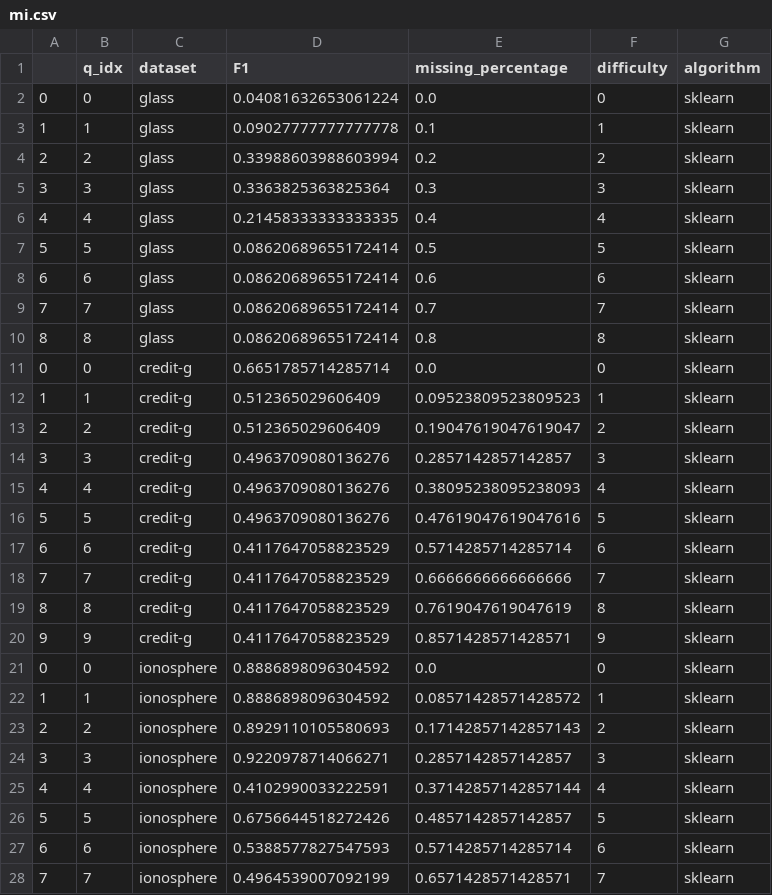
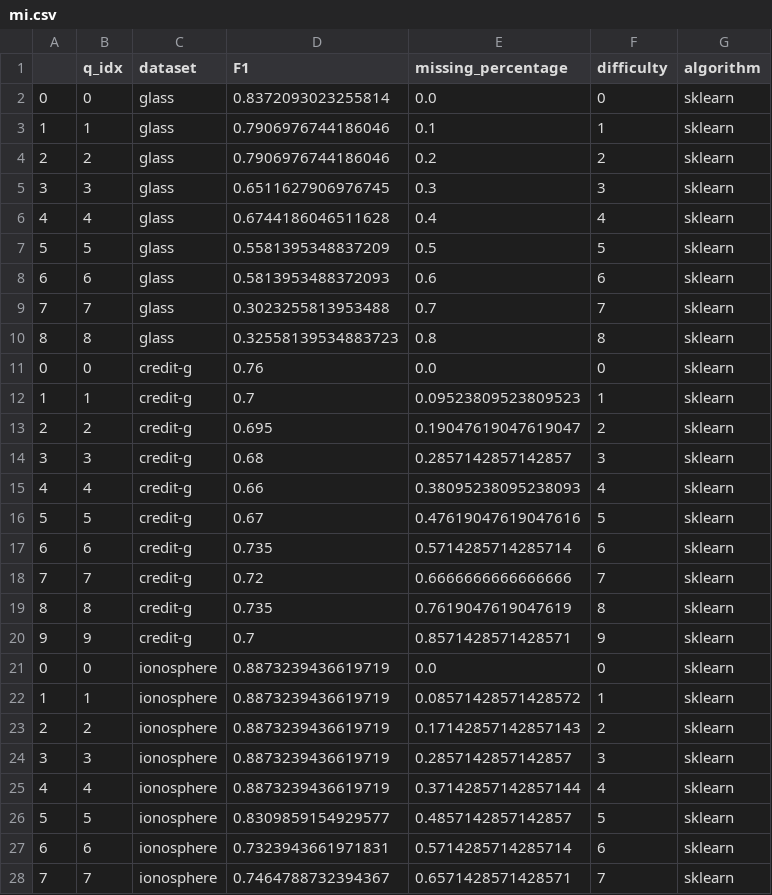
Before and after one commit to eliavw/aaai20, a CSV file: results/mi.csv, drawn as a sheet; only a part is shown; the diff covers the shown part only.

```diff
--- a/results/mi.csv
+++ b/results/mi.csv
@@ -1,28 +1,28 @@
 ,q_idx,dataset,F1,missing_percentage,difficulty,algorithm
-0,0,glass,0.04081632653061224,0.0,0,sklearn
-1,1,glass,0.09027777777777778,0.1,1,sklearn
-2,2,glass,0.33988603988603994,0.2,2,sklearn
-3,3,glass,0.3363825363825364,0.3,3,sklearn
-4,4,glass,0.21458333333333335,0.4,4,sklearn
-5,5,glass,0.08620689655172414,0.5,5,sklearn
-6,6,glass,0.08620689655172414,0.6,6,sklearn
-7,7,glass,0.08620689655172414,0.7,7,sklearn
-8,8,glass,0.08620689655172414,0.8,8,sklearn
-0,0,credit-g,0.6651785714285714,0.0,0,sklearn
-1,1,credit-g,0.512365029606409,0.09523809523809523,1,sklearn
-2,2,credit-g,0.512365029606409,0.19047619047619047,2,sklearn
-3,3,credit-g,0.4963709080136276,0.2857142857142857,3,sklearn
-4,4,credit-g,0.4963709080136276,0.38095238095238093,4,sklearn
-5,5,credit-g,0.4963709080136276,0.47619047619047616,5,sklearn
-6,6,credit-g,0.4117647058823529,0.5714285714285714,6,sklearn
-7,7,credit-g,0.4117647058823529,0.6666666666666666,7,sklearn
-8,8,credit-g,0.4117647058823529,0.7619047619047619,8,sklearn
-9,9,credit-g,0.4117647058823529,0.8571428571428571,9,sklearn
-0,0,ionosphere,0.8886898096304592,0.0,0,sklearn
-1,1,ionosphere,0.8886898096304592,0.08571428571428572,1,sklearn
-2,2,ionosphere,0.8929110105580693,0.17142857142857143,2,sklearn
-3,3,ionosphere,0.9220978714066271,0.2857142857142857,3,sklearn
-4,4,ionosphere,0.4102990033222591,0.37142857142857144,4,sklearn
-5,5,ionosphere,0.6756644518272426,0.4857142857142857,5,sklearn
-6,6,ionosphere,0.5388577827547593,0.5714285714285714,6,sklearn
-7,7,ionosphere,0.4964539007092199,0.6571428571428571,7,sklearn
+0,0,glass,0.8372093023255814,0.0,0,sklearn
+1,1,glass,0.7906976744186046,0.1,1,sklearn
+2,2,glass,0.7906976744186046,0.2,2,sklearn
+3,3,glass,0.6511627906976745,0.3,3,sklearn
+4,4,glass,0.6744186046511628,0.4,4,sklearn
+5,5,glass,0.5581395348837209,0.5,5,sklearn
+6,6,glass,0.5813953488372093,0.6,6,sklearn
+7,7,glass,0.3023255813953488,0.7,7,sklearn
+8,8,glass,0.32558139534883723,0.8,8,sklearn
+0,0,credit-g,0.76,0.0,0,sklearn
+1,1,credit-g,0.7,0.09523809523809523,1,sklearn
+2,2,credit-g,0.695,0.19047619047619047,2,sklearn
+3,3,credit-g,0.68,0.2857142857142857,3,sklearn
+4,4,credit-g,0.66,0.38095238095238093,4,sklearn
+5,5,credit-g,0.67,0.47619047619047616,5,sklearn
+6,6,credit-g,0.735,0.5714285714285714,6,sklearn
+7,7,credit-g,0.72,0.6666666666666666,7,sklearn
+8,8,credit-g,0.735,0.7619047619047619,8,sklearn
+9,9,credit-g,0.7,0.8571428571428571,9,sklearn
+0,0,ionosphere,0.8873239436619719,0.0,0,sklearn
+1,1,ionosphere,0.8873239436619719,0.08571428571428572,1,sklearn
+2,2,ionosphere,0.8873239436619719,0.17142857142857143,2,sklearn
+3,3,ionosphere,0.8873239436619719,0.2857142857142857,3,sklearn
+4,4,ionosphere,0.8873239436619719,0.37142857142857144,4,sklearn
+5,5,ionosphere,0.8309859154929577,0.4857142857142857,5,sklearn
+6,6,ionosphere,0.7323943661971831,0.5714285714285714,6,sklearn
+7,7,ionosphere,0.7464788732394367,0.6571428571428571,7,sklearn
```
Also changed, not shown: 127 edited cells elsewhere in this file, results/it.csv, results/mrai.csv, 13 other files.
